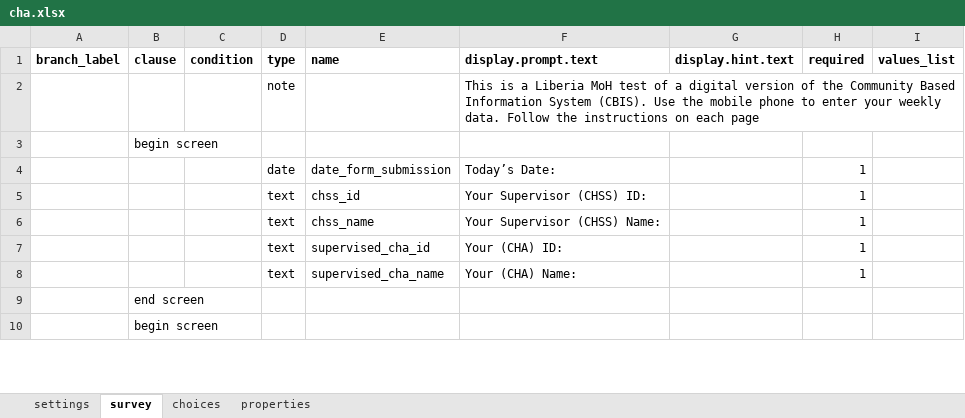
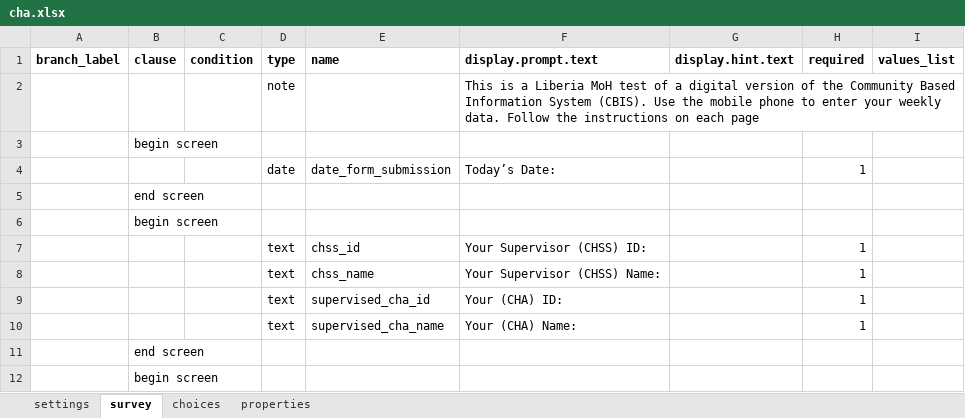
Before and after one commit to Last-Mile-Health/ODK-Collect2, an Excel workbook: app-designer/app/config/tables/cha/forms/cha/cha.xlsx, sheet survey, drawn as a sheet; only a part is shown; values as stored, in another font and other column widths than the file's, no borders; the diff names each change by its address in the sheet, - before the commit and + after, or states it on an @@ line.

```diff
--- a/app-designer/app/config/tables/cha/forms/cha/cha.xlsx (sheet survey)
+++ b/app-designer/app/config/tables/cha/forms/cha/cha.xlsx (sheet survey)
+row 5:  | end screen
+row 6:  | begin screen
```
Also changed, not shown: 3 other files.
